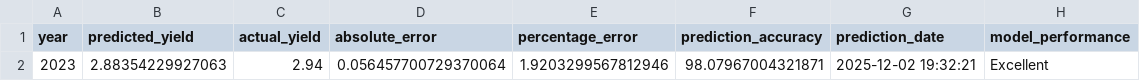
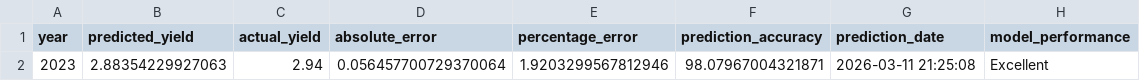
Before and after one commit to ankitha927/Crop-yield-prediction, a CSV file: backend/yield_prediction_2023_comprehensive.csv, drawn as a sheet.

```diff
--- a/backend/yield_prediction_2023_comprehensive.csv
+++ b/backend/yield_prediction_2023_comprehensive.csv
@@ -1,2 +1,2 @@
 year,predicted_yield,actual_yield,absolute_error,percentage_error,prediction_accuracy,prediction_date,model_performance
-2023,2.88354229927063,2.94,0.056457700729370064,1.9203299567812946,98.07967004321871,2025-12-02 19:32:21,Excellent
+2023,2.88354229927063,2.94,0.056457700729370064,1.9203299567812946,98.07967004321871,2026-03-11 21:25:08,Excellent
```
Also changed, not shown: 2 other files.
